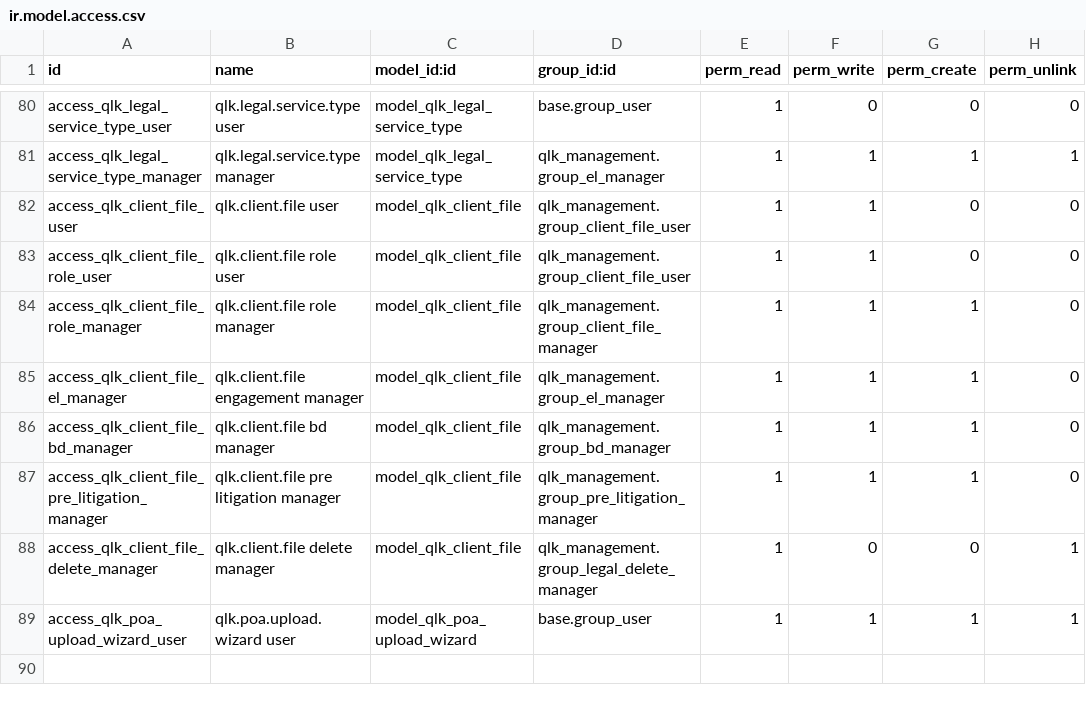
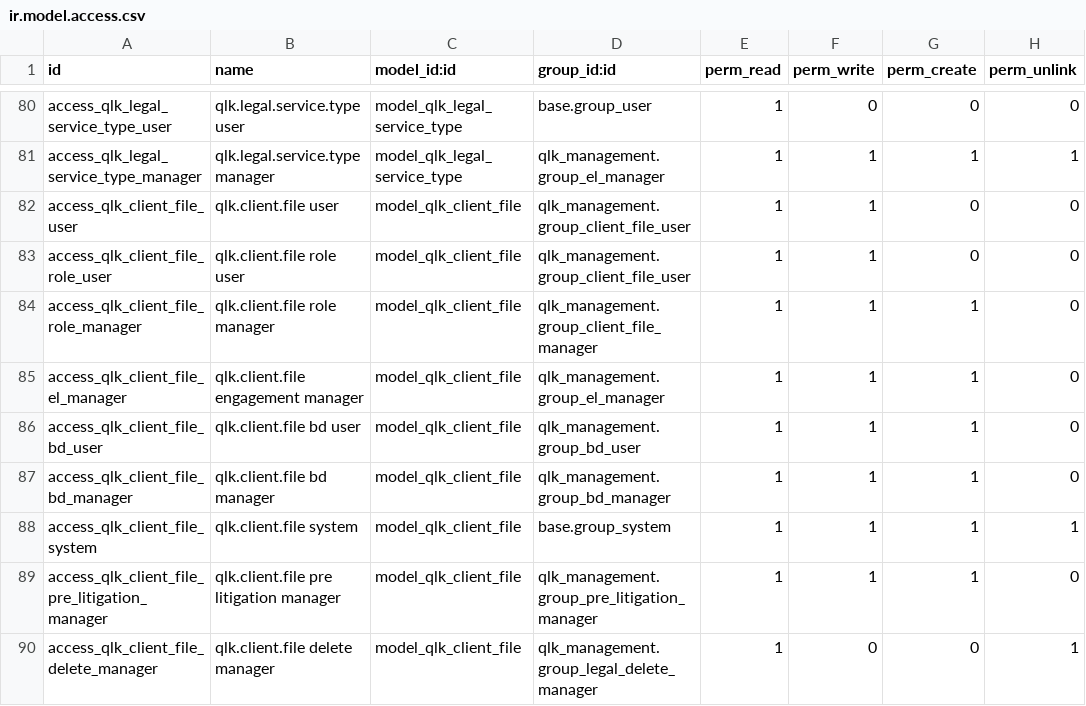
Before and after one commit to qlink-software/alhadhri, a CSV file: qlk_management/security/ir.model.access.csv, drawn as a sheet; only a part is shown, gaps mark what is left out; the shorter side is filled out with more unchanged rows.

Commit message:
add client file code

```diff
--- a/qlk_management/security/ir.model.access.csv
+++ b/qlk_management/security/ir.model.access.csv
@@ -85,3 +85,5 @@ access_qlk_client_file_role_manager,qlk.client.file role manager,model_qlk_clien
 access_qlk_client_file_el_manager,qlk.client.file engagement manager,model_qlk_client_file,qlk_management.group_el_manager,1,1,1,0
+access_qlk_client_file_bd_user,qlk.client.file bd user,model_qlk_client_file,qlk_management.group_bd_user,1,1,1,0
 access_qlk_client_file_bd_manager,qlk.client.file bd manager,model_qlk_client_file,qlk_management.group_bd_manager,1,1,1,0
+access_qlk_client_file_system,qlk.client.file system,model_qlk_client_file,base.group_system,1,1,1,1
 access_qlk_client_file_pre_litigation_manager,qlk.client.file pre litigation manager,model_qlk_client_file,qlk_management.group_pre_litigation_manager,1,1,1,0
```
Also changed, not shown: 42 other files.
